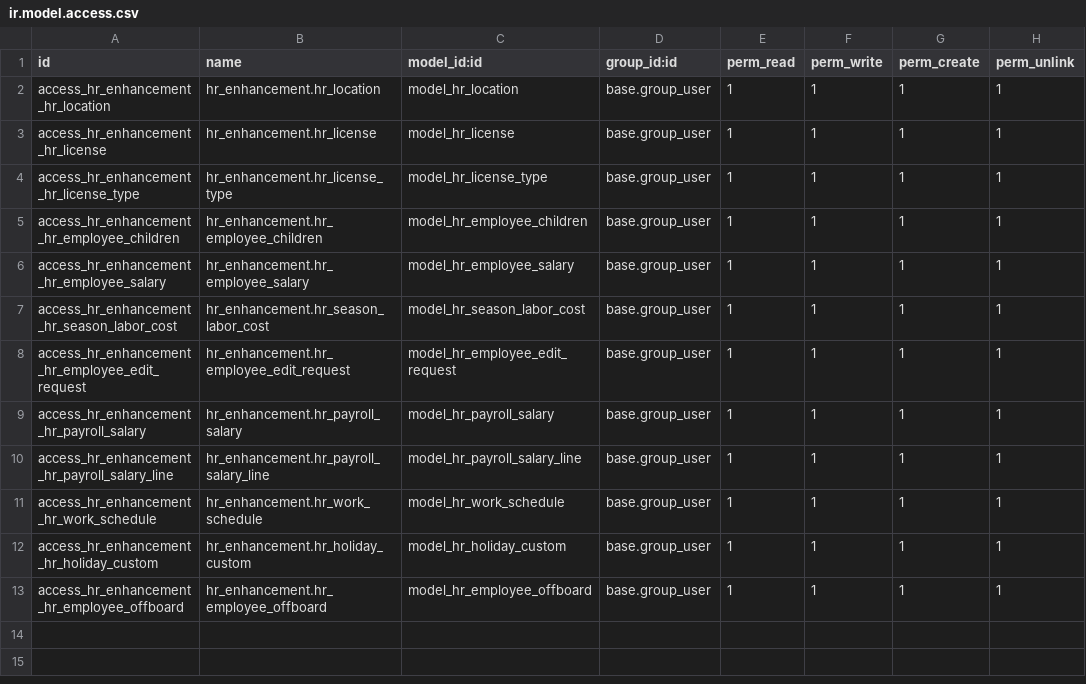
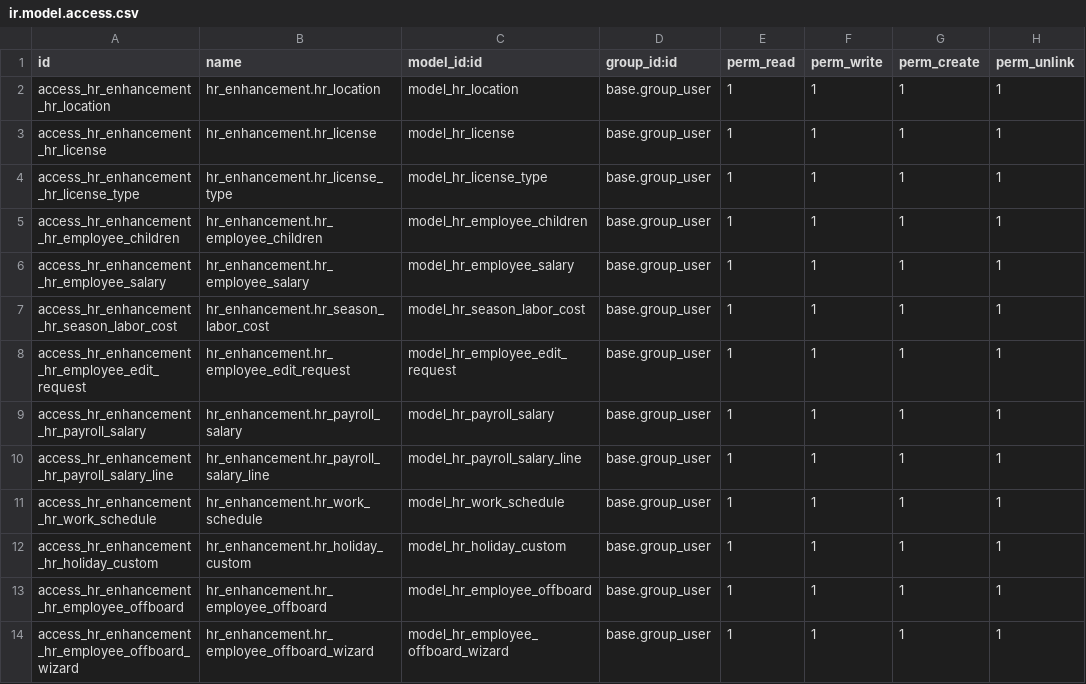
Before and after one commit to etarsi/odoo-custom-addons, a CSV file: et/hr_enhancement/security/ir.model.access.csv, drawn as a sheet; the diff names each change by its address in the sheet, - before the commit and + after, or states it on an @@ line.

Commit message:
fix: correcion en el employee form

```diff
--- a/et/hr_enhancement/security/ir.model.access.csv
+++ b/et/hr_enhancement/security/ir.model.access.csv
+row 14: access_hr_enhancement_hr_employee_offboard_wizard | hr_enhancement.hr_employee_offboard_wizard | model_hr_employee_offboard_wizard | base.group_user | 1 | 1 | 1 | 1
```
